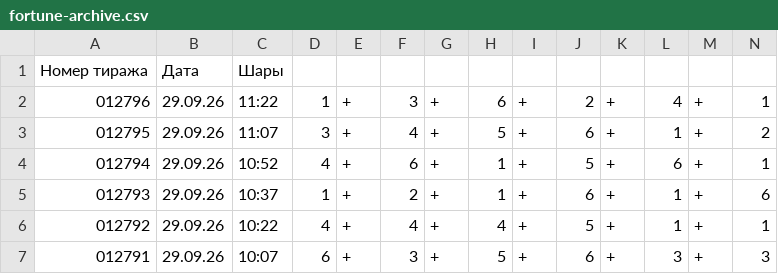
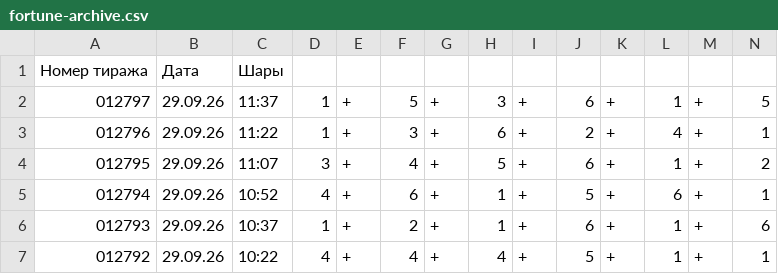
Before and after one commit to arsazet17/arsazet17-pozitron-summa-fortuny, a CSV file: data/fortune-archive.csv, drawn as a sheet; only a part is shown; the shorter side is filled out with more unchanged rows; the diff names each change by its address in the sheet, - before the commit and + after, or states it on an @@ line.

```diff
--- a/data/fortune-archive.csv
+++ b/data/fortune-archive.csv
+row 2: 012797 | 29.09.26 | 11:37 | 1 | + | 5 | + | 3 | + | 6 | + | 1 | + | 5
```
Also changed, not shown: 3 other files.
